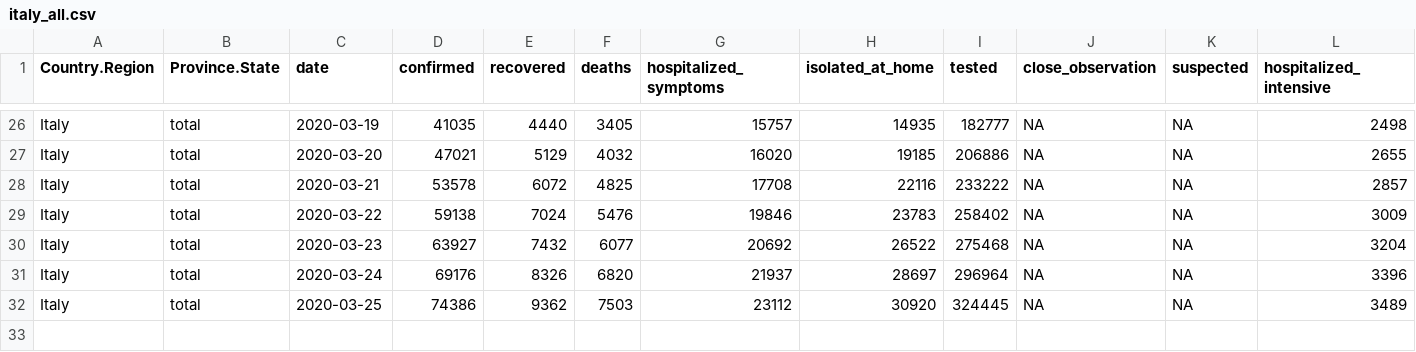
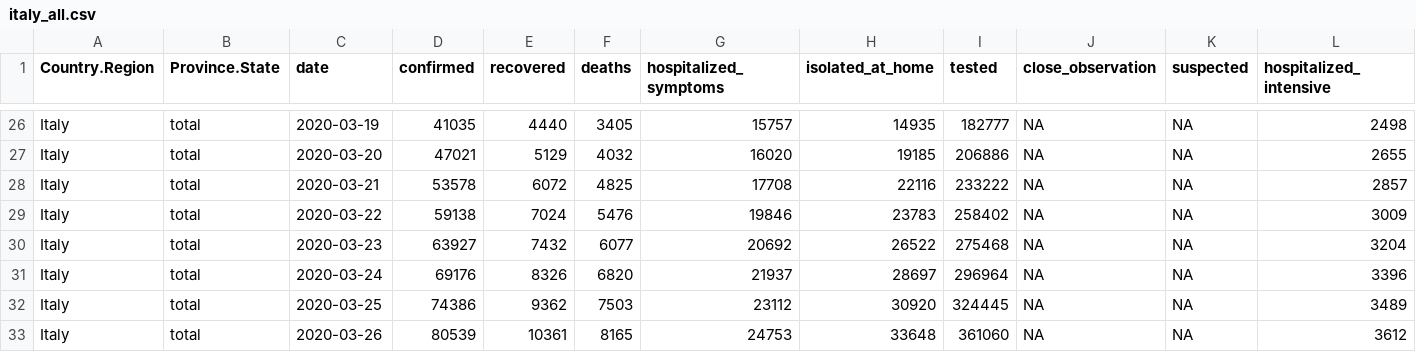
Before and after one commit to AnthonyEbert/COVID19data, a CSV file: data-raw/italy_all.csv, drawn as a sheet; only a part is shown, gaps mark what is left out; rows hold the shown columns only; the diff names each change by its address in the sheet, - before the commit and + after, or states it on an @@ line.

```diff
--- a/data-raw/italy_all.csv
+++ b/data-raw/italy_all.csv
+row 33: Italy | total | 2020-03-26 | 80539 | 10361 | 8165 | 24753 | 33648 | 361060 | NA | NA | 3612
```
Also changed, not shown: data-raw/lombardy_all.csv.
